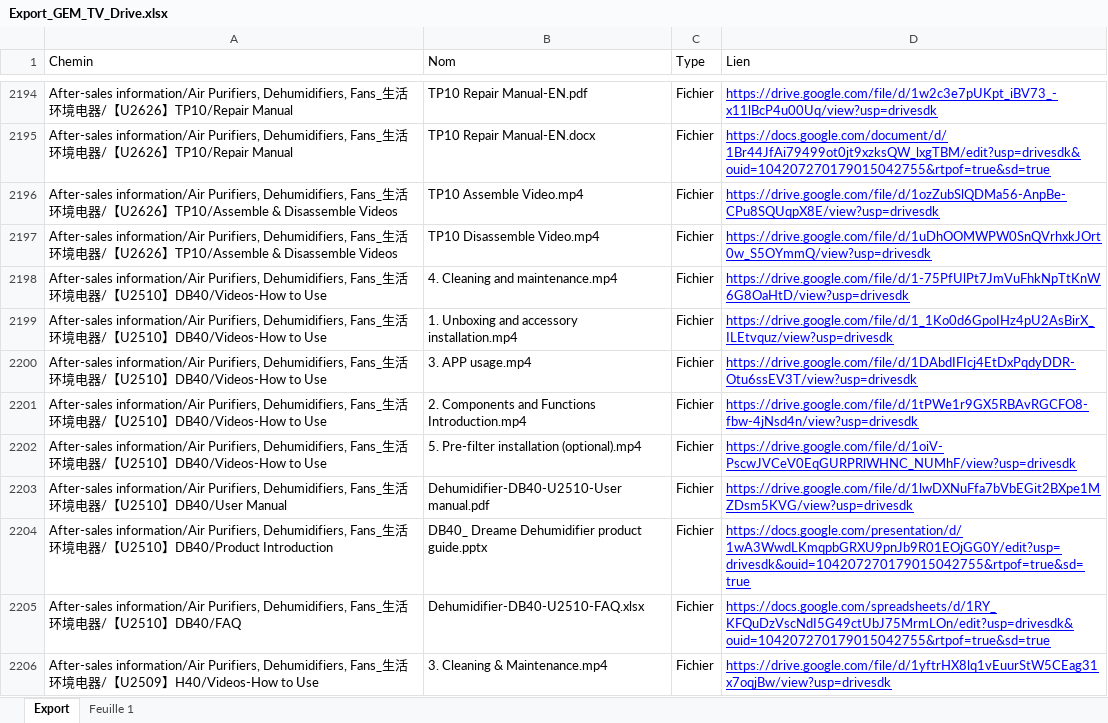
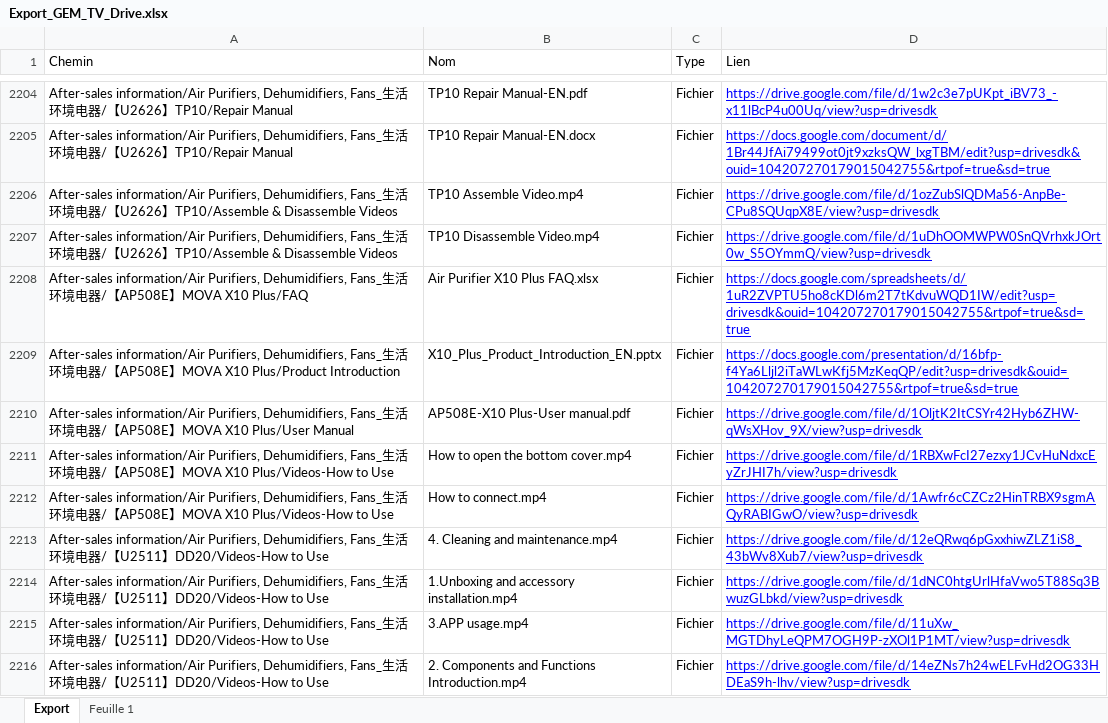
Before and after one commit to savvyfnacdarty/dreame-test, an Excel workbook: dreame_sav/Export_GEM_TV_Drive.xlsx, sheet Export, drawn as a sheet; only a part is shown, gaps mark what is left out; the shorter side is filled out with more unchanged rows; values as stored, in another font and other column widths than the file's, no borders; charts and pictures not drawn; the diff covers the shown part only; the diff names each change by its address in the sheet, - before the commit and + after, or states it on an @@ line.

Commit message:
Add files via upload

```diff
--- a/dreame_sav/Export_GEM_TV_Drive.xlsx (sheet Export)
+++ b/dreame_sav/Export_GEM_TV_Drive.xlsx (sheet Export)
+row 2208: After-sales information/Air Purifiers, Dehumidifiers, Fans_生活环境电器/【AP508E】MOVA X10 Plus/FAQ | Air Purifier X10 Plus FAQ.xlsx | Fichier | https://docs.google.com/spreadsheets/d/1uR2ZVPTU5ho8cKDl6m2T7tKdvuWQD1IW/edit?usp=drivesdk&ouid=104207270179015042755&rtpof=true&sd=true
+row 2209: After-sales information/Air Purifiers, Dehumidifiers, Fans_生活环境电器/【AP508E】MOVA X10 Plus/Product Introduction | X10_Plus_Product_Introduction_EN.pptx | Fichier | https://docs.google.com/presentation/d/16bfp-f4Ya6Lljl2iTaWLwKfj5MzKeqQP/edit?usp=drivesdk&ouid=104207270179015042755&rtpof=true&sd=true
+row 2210: After-sales information/Air Purifiers, Dehumidifiers, Fans_生活环境电器/【AP508E】MOVA X10 Plus/User Manual | AP508E-X10 Plus-User manual.pdf | Fichier | https://drive.google.com/file/d/1OljtK2ItCSYr42Hyb6ZHW-qWsXHov_9X/view?usp=drivesdk
+row 2211: After-sales information/Air Purifiers, Dehumidifiers, Fans_生活环境电器/【AP508E】MOVA X10 Plus/Videos-How to Use | How to open the bottom cover.mp4 | Fichier | https://drive.google.com/file/d/1RBXwFcI27ezxy1JCvHuNdxcEyZrJHI7h/view?usp=drivesdk
+row 2212: After-sales information/Air Purifiers, Dehumidifiers, Fans_生活环境电器/【AP508E】MOVA X10 Plus/Videos-How to Use | How to connect.mp4 | Fichier | https://drive.google.com/file/d/1Awfr6cCZCz2HinTRBX9sgmAQyRABIGwO/view?usp=drivesdk
+row 2213: After-sales information/Air Purifiers, Dehumidifiers, Fans_生活环境电器/【U2511】DD20/Videos-How to Use | 4. Cleaning and maintenance.mp4 | Fichier | https://drive.google.com/file/d/12eQRwq6pGxxhiwZLZ1iS8_43bWv8Xub7/view?usp=drivesdk
+row 2214: After-sales information/Air Purifiers, Dehumidifiers, Fans_生活环境电器/【U2511】DD20/Videos-How to Use | 1.Unboxing and accessory installation.mp4 | Fichier | https://drive.google.com/file/d/1dNC0htgUrlHfaVwo5T88Sq3BwuzGLbkd/view?usp=drivesdk
+row 2215: After-sales information/Air Purifiers, Dehumidifiers, Fans_生活环境电器/【U2511】DD20/Videos-How to Use | 3.APP usage.mp4 | Fichier | https://drive.google.com/file/d/11uXw_MGTDhyLeQPM7OGH9P-zXOl1P1MT/view?usp=drivesdk
+row 2216: After-sales information/Air Purifiers, Dehumidifiers, Fans_生活环境电器/【U2511】DD20/Videos-How to Use | 2. Components and Functions Introduction.mp4 | Fichier | https://drive.google.com/file/d/14eZNs7h24wELFvHd2OG33HDEaS9h-lhv/view?usp=drivesdk
```
Also changed, not shown: 50 added rows, 17 removed rows, 10 moved rows and 2 edited cells elsewhere in this sheet.
